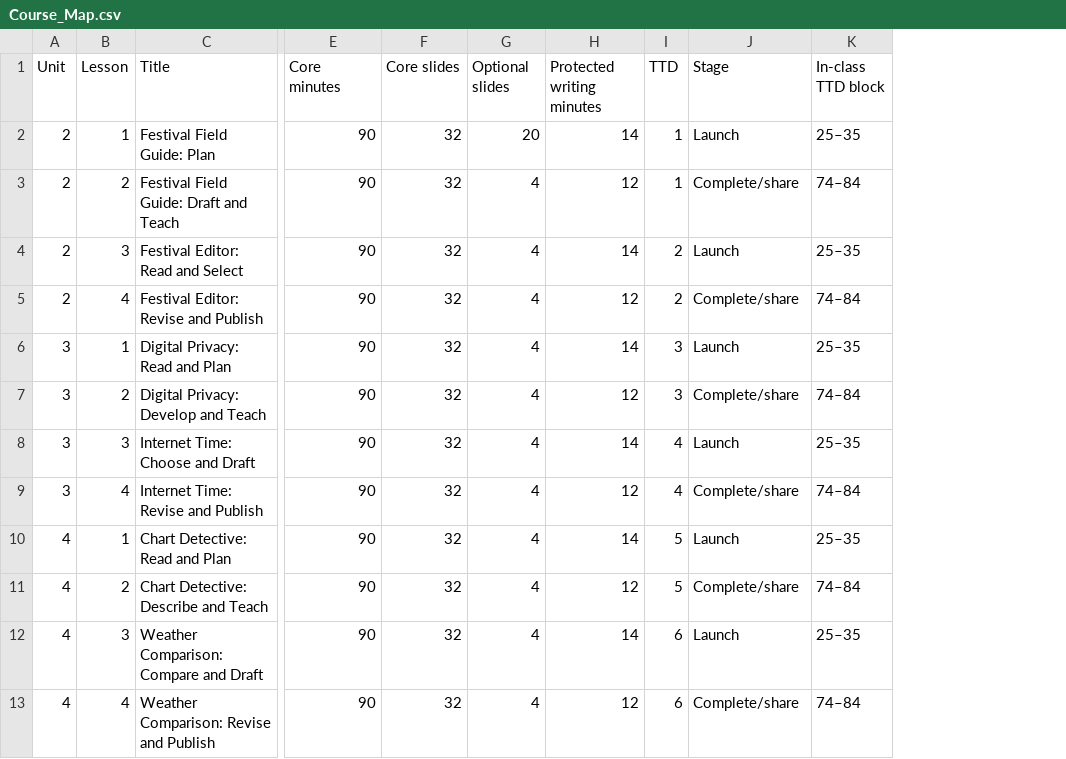
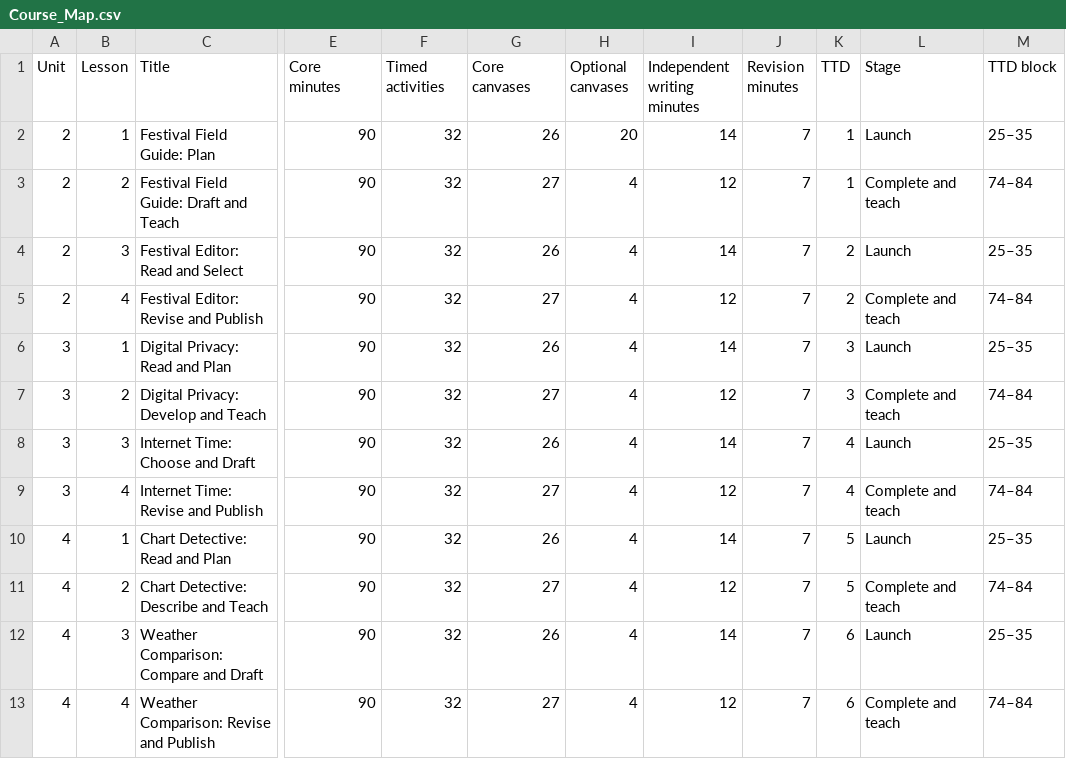
Before and after one commit to bryantbrowning/git, a CSV file: course-downloads/Course_Map.csv, drawn as a sheet; only a part is shown, gaps mark what is left out; addresses are those after the commit; the diff names each change by its address in the sheet, - before the commit and + after, or states it on an @@ line.

Commit message:
Integrate lesson resources and writing interactions within each slide

```diff
--- a/course-downloads/Course_Map.csv
+++ b/course-downloads/Course_Map.csv
+column G (Core canvases), rows 2-13: 26 | 27 | 26 | 27 | 26 | 27 | 26 | 27 | 26 | 27 | 26 | 27
+column J (Revision minutes), rows 2-13: all 7
-F1: Core slides
+F1: Timed activities
-H1: Optional slides
+H1: Optional canvases
-I1: Protected writing minutes
+I1: Independent writing minutes
-M1: In-class TTD block
+M1: TTD block
-L3 (Stage): Complete/share
+L3 (Stage): Complete and teach
-L5 (Stage): Complete/share
+L5 (Stage): Complete and teach
-L7 (Stage): Complete/share
+L7 (Stage): Complete and teach
-L9 (Stage): Complete/share
+L9 (Stage): Complete and teach
-L11 (Stage): Complete/share
+L11 (Stage): Complete and teach
-L13 (Stage): Complete/share
+L13 (Stage): Complete and teach
```
Also changed, not shown: 7 other files.
